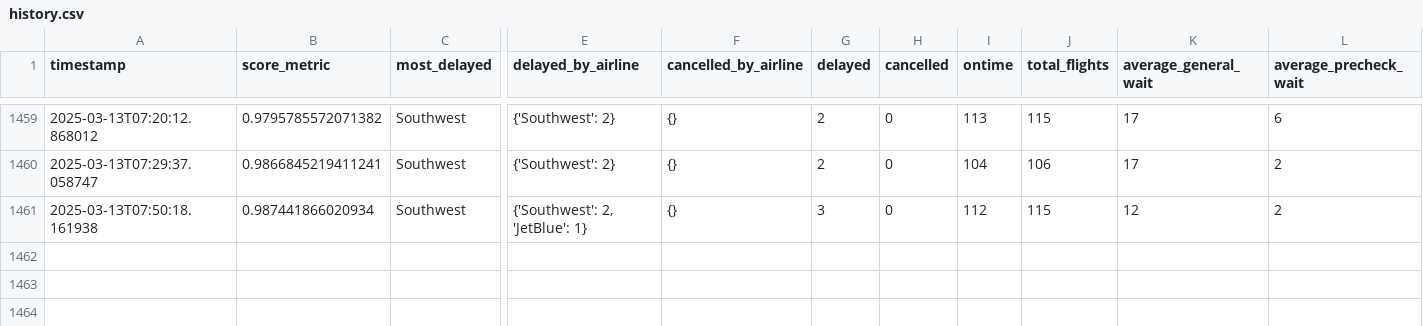
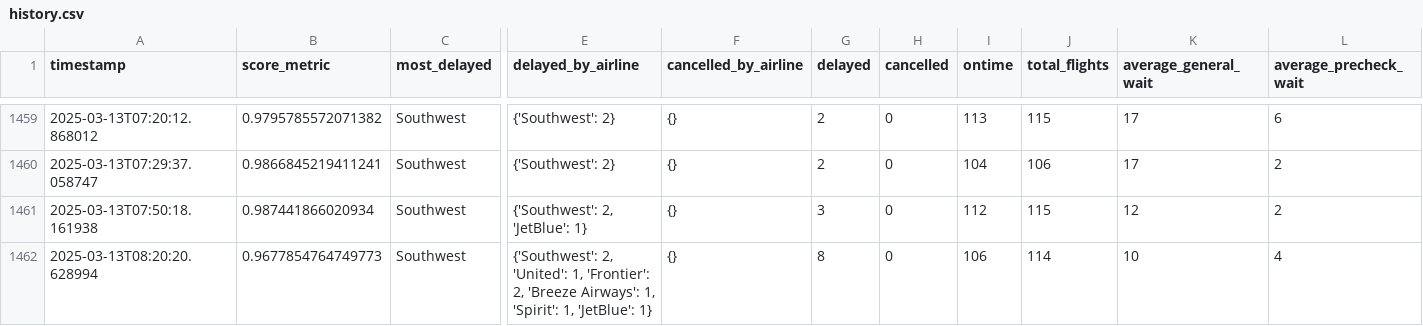
Before and after one commit to cruzdariel/how_is_mco_today, a CSV file: history.csv, drawn as a sheet; only a part is shown, gaps mark what is left out; rows hold the shown columns only; the diff names each change by its address in the sheet, - before the commit and + after, or states it on an @@ line.

Commit message:
Auto-update CSV

```diff
--- a/history.csv
+++ b/history.csv
+row 1462: 2025-03-13T08:20:20.628994 | 0.9677854764749773 | Southwest | {'Southwest': 2, 'United': 1, 'Frontier': 2, 'Breeze Airways': 1, 'Spirit': 1, 'JetBlue': 1} | {} | 8 | 0 | 106 | 114 | 10 | 4
```
